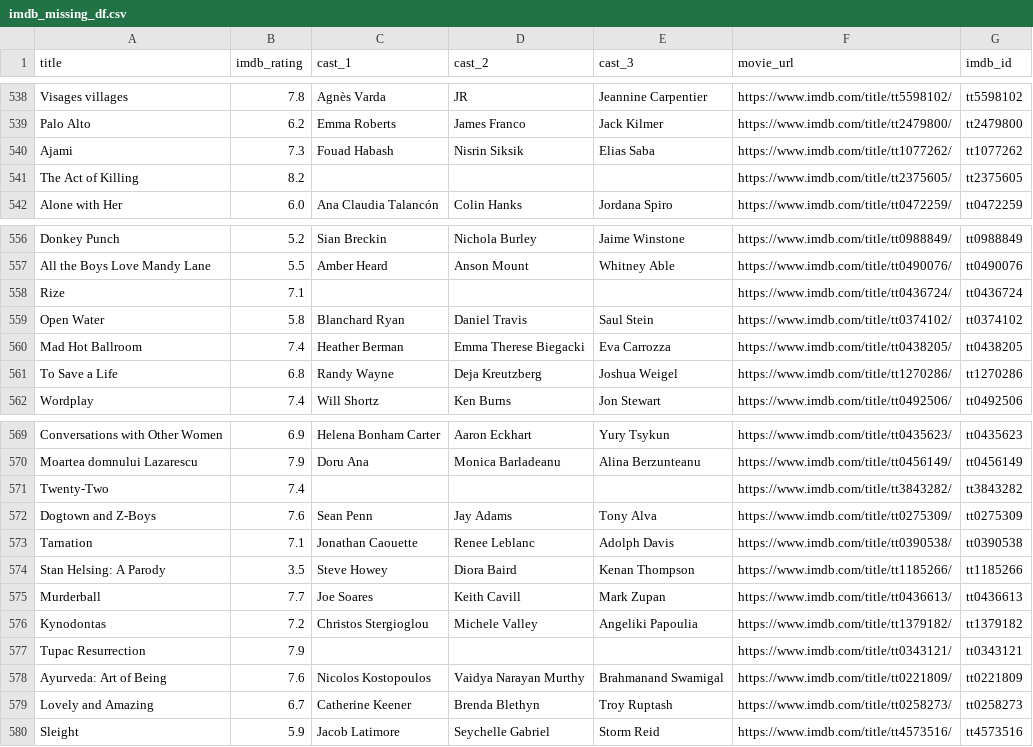
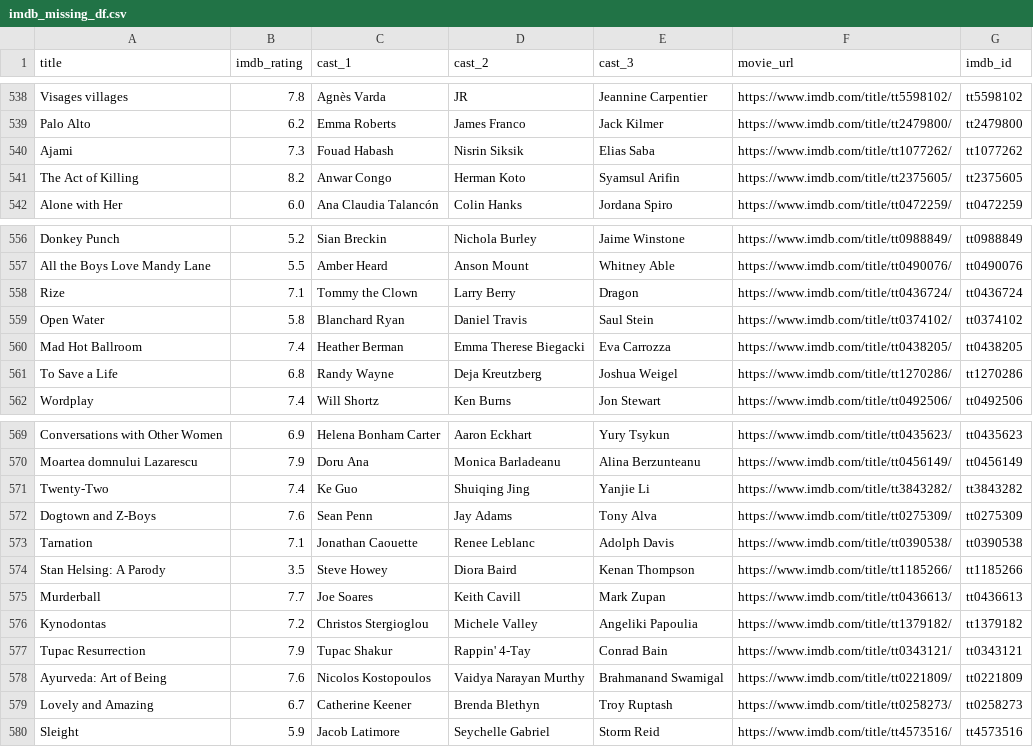
Before and after one commit to lmbauyeung/Final_Project, a CSV file: imdb_missing_df.csv, drawn as a sheet; only a part is shown, gaps mark what is left out; the diff covers the shown part only.

```diff
--- a/imdb_missing_df.csv
+++ b/imdb_missing_df.csv
@@ -540,3 +540,3 @@ Palo Alto,6.2,Emma Roberts,James Franco,Jack Kilmer,https://www.imdb.com/title/t
 Ajami,7.3,Fouad Habash,Nisrin Siksik,Elias Saba,https://www.imdb.com/title/tt1077262/,tt1077262
-The Act of Killing,8.2,,,,https://www.imdb.com/title/tt2375605/,tt2375605
+The Act of Killing,8.2,Anwar Congo,Herman Koto,Syamsul Arifin,https://www.imdb.com/title/tt2375605/,tt2375605
 Alone with Her,6.0,Ana Claudia Talancón,Colin Hanks,Jordana Spiro,https://www.imdb.com/title/tt0472259/,tt0472259
@@ -557,3 +557,3 @@ Donkey Punch,5.2,Sian Breckin,Nichola Burley,Jaime Winstone,https://www.imdb.com
 All the Boys Love Mandy Lane,5.5,Amber Heard,Anson Mount,Whitney Able,https://www.imdb.com/title/tt0490076/,tt0490076
-Rize,7.1,,,,https://www.imdb.com/title/tt0436724/,tt0436724
+Rize,7.1,Tommy the Clown,Larry Berry,Dragon,https://www.imdb.com/title/tt0436724/,tt0436724
 Open Water,5.8,Blanchard Ryan,Daniel Travis,Saul Stein,https://www.imdb.com/title/tt0374102/,tt0374102
@@ -570,3 +570,3 @@ Conversations with Other Women,6.9,Helena Bonham Carter,Aaron Eckhart,Yury Tsyku
 Moartea domnului Lazarescu,7.9,Doru Ana,Monica Barladeanu,Alina Berzunteanu,https://www.imdb.com/title/tt0456149/,tt0456149
-Twenty-Two,7.4,,,,https://www.imdb.com/title/tt3843282/,tt3843282
+Twenty-Two,7.4,Ke Guo,Shuiqing Jing,Yanjie Li,https://www.imdb.com/title/tt3843282/,tt3843282
 Dogtown and Z-Boys,7.6,Sean Penn,Jay Adams,Tony Alva,https://www.imdb.com/title/tt0275309/,tt0275309
@@ -576,3 +576,3 @@ Murderball,7.7,Joe Soares,Keith Cavill,Mark Zupan,https://www.imdb.com/title/tt0
 Kynodontas,7.2,Christos Stergioglou,Michele Valley,Angeliki Papoulia,https://www.imdb.com/title/tt1379182/,tt1379182
-Tupac Resurrection,7.9,,,,https://www.imdb.com/title/tt0343121/,tt0343121
+Tupac Resurrection,7.9,Tupac Shakur,Rappin' 4-Tay,Conrad Bain,https://www.imdb.com/title/tt0343121/,tt0343121
 Ayurveda: Art of Being,7.6,Nicolos Kostopoulos,Vaidya Narayan Murthy,Brahmanand Swamigal,https://www.imdb.com/title/tt0221809/,tt0221809
```
Also changed, not shown: 31 edited cells elsewhere in this file, 2 other files.
